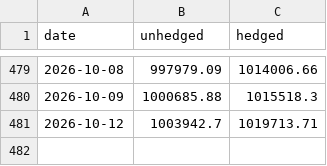
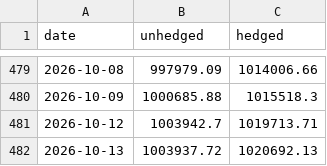
Before and after one commit to dpatel2008/Hedge-Fund-In-A-MAC, a CSV file: lab/results/replay_curve.csv, drawn as a sheet; only a part is shown, gaps mark what is left out.

```diff
--- a/lab/results/replay_curve.csv
+++ b/lab/results/replay_curve.csv
@@ -481 +481,2 @@ date,unhedged,hedged
 2026-10-12,1003942.7,1019713.71
+2026-10-13,1003937.72,1020692.13
```
Also changed, not shown: lab/results/form_types.csv, lab/results/replay_trades.csv, 5 other files.
